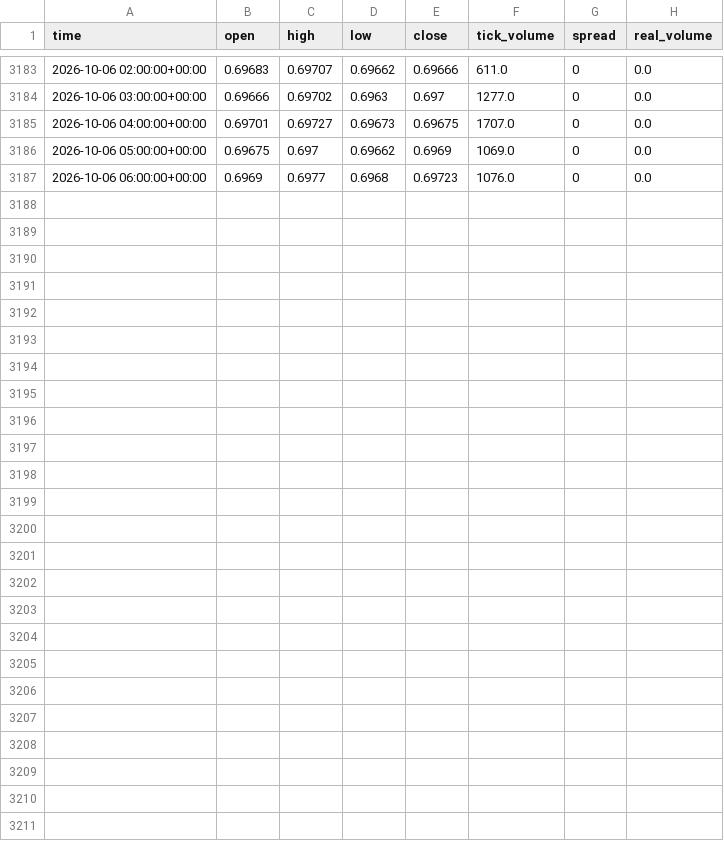
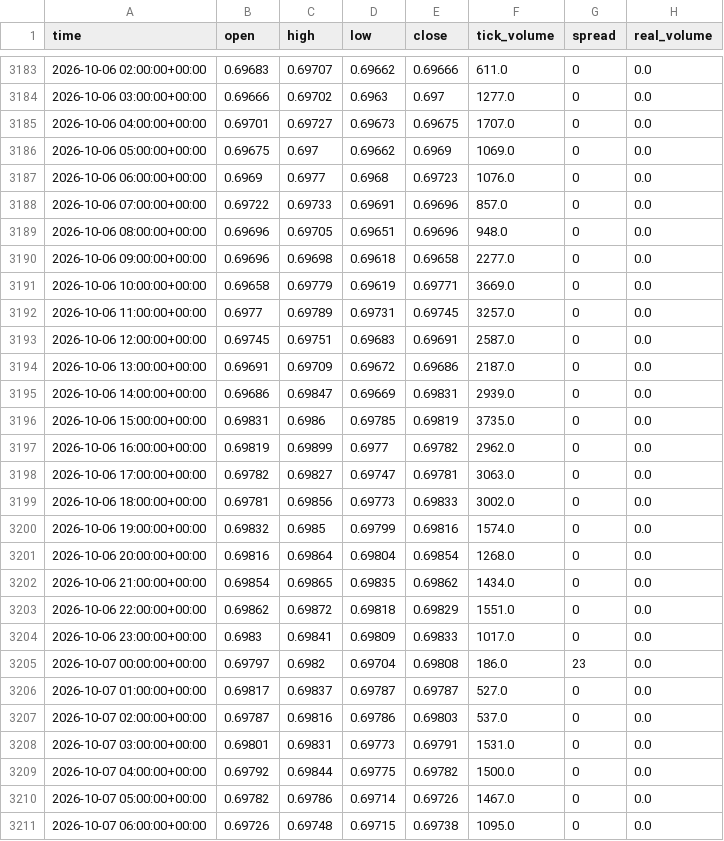
Before and after one commit to cmirlop/AgentTrading, a CSV file: data/market/AUDUSD/H1.csv, drawn as a sheet; only a part is shown, gaps mark what is left out.

```diff
--- a/data/market/AUDUSD/H1.csv
+++ b/data/market/AUDUSD/H1.csv
@@ -3187 +3187,25 @@ time,open,high,low,close,tick_volume,spread,real_volume
 2026-10-06 06:00:00+00:00,0.6969,0.6977,0.6968,0.69723,1076.0,0,0.0
+2026-10-06 07:00:00+00:00,0.69722,0.69733,0.69691,0.69696,857.0,0,0.0
+2026-10-06 08:00:00+00:00,0.69696,0.69705,0.69651,0.69696,948.0,0,0.0
+2026-10-06 09:00:00+00:00,0.69696,0.69698,0.69618,0.69658,2277.0,0,0.0
+2026-10-06 10:00:00+00:00,0.69658,0.69779,0.69619,0.69771,3669.0,0,0.0
+2026-10-06 11:00:00+00:00,0.6977,0.69789,0.69731,0.69745,3257.0,0,0.0
+2026-10-06 12:00:00+00:00,0.69745,0.69751,0.69683,0.69691,2587.0,0,0.0
+2026-10-06 13:00:00+00:00,0.69691,0.69709,0.69672,0.69686,2187.0,0,0.0
+2026-10-06 14:00:00+00:00,0.69686,0.69847,0.69669,0.69831,2939.0,0,0.0
+2026-10-06 15:00:00+00:00,0.69831,0.6986,0.69785,0.69819,3735.0,0,0.0
+2026-10-06 16:00:00+00:00,0.69819,0.69899,0.6977,0.69782,2962.0,0,0.0
+2026-10-06 17:00:00+00:00,0.69782,0.69827,0.69747,0.69781,3063.0,0,0.0
+2026-10-06 18:00:00+00:00,0.69781,0.69856,0.69773,0.69833,3002.0,0,0.0
+2026-10-06 19:00:00+00:00,0.69832,0.6985,0.69799,0.69816,1574.0,0,0.0
+2026-10-06 20:00:00+00:00,0.69816,0.69864,0.69804,0.69854,1268.0,0,0.0
+2026-10-06 21:00:00+00:00,0.69854,0.69865,0.69835,0.69862,1434.0,0,0.0
+2026-10-06 22:00:00+00:00,0.69862,0.69872,0.69818,0.69829,1551.0,0,0.0
+2026-10-06 23:00:00+00:00,0.6983,0.69841,0.69809,0.69833,1017.0,0,0.0
+2026-10-07 00:00:00+00:00,0.69797,0.6982,0.69704,0.69808,186.0,23,0.0
+2026-10-07 01:00:00+00:00,0.69817,0.69837,0.69787,0.69787,527.0,0,0.0
+2026-10-07 02:00:00+00:00,0.69787,0.69816,0.69786,0.69803,537.0,0,0.0
+2026-10-07 03:00:00+00:00,0.69801,0.69831,0.69773,0.69791,1531.0,0,0.0
+2026-10-07 04:00:00+00:00,0.69792,0.69844,0.69775,0.69782,1500.0,0,0.0
+2026-10-07 05:00:00+00:00,0.69782,0.69786,0.69714,0.69726,1467.0,0,0.0
+2026-10-07 06:00:00+00:00,0.69726,0.69748,0.69715,0.69738,1095.0,0,0.0
```
Also changed, not shown: data/market/AUDUSD/H4.csv, data/market/EURUSD/H1.csv, 39 other files.
